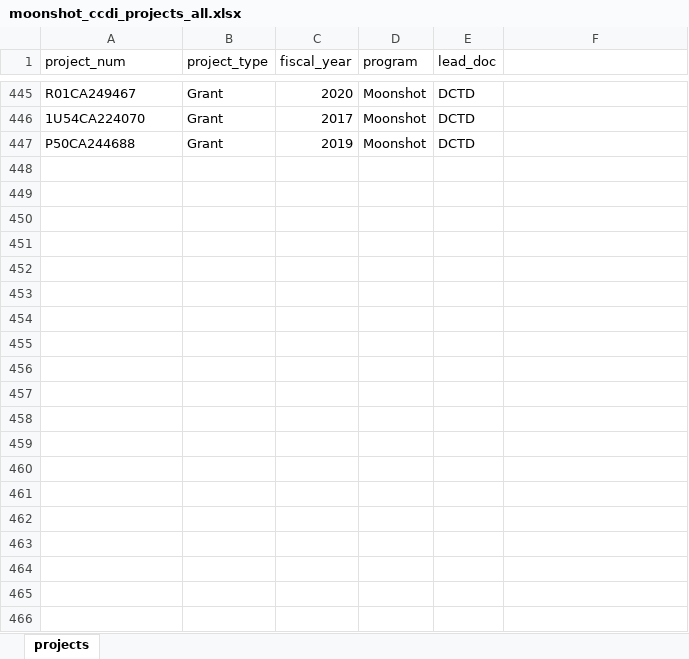
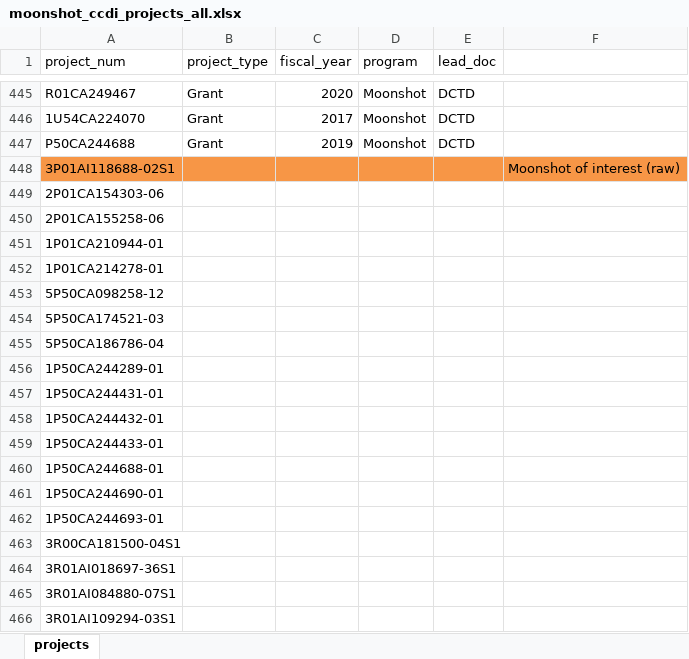
Before and after one commit to CBIIT/INS-ETL, an Excel workbook: config/moonshot_ccdi_projects_all.xlsx, sheet projects, drawn as a sheet; only a part is shown, gaps mark what is left out; values as stored, in another font and other column widths than the file's, no borders; the diff covers the shown part only; the diff names each change by its address in the sheet, - before the commit and + after, or states it on an @@ line.

Commit message:
These changes generated the most recent presented data.

```diff
--- a/config/moonshot_ccdi_projects_all.xlsx (sheet projects)
+++ b/config/moonshot_ccdi_projects_all.xlsx (sheet projects)
+row 448: 3P01AI118688-02S1 |  |  |  |  | Moonshot of interest (raw)
+row 449: 2P01CA154303-06
+row 450: 2P01CA155258-06
+row 451: 1P01CA210944-01
+row 452: 1P01CA214278-01
+row 453: 5P50CA098258-12
+row 454: 5P50CA174521-03
+row 455: 5P50CA186786-04
+row 456: 1P50CA244289-01
+row 457: 1P50CA244431-01
+row 458: 1P50CA244432-01
+row 459: 1P50CA244433-01
+row 460: 1P50CA244688-01
+row 461: 1P50CA244690-01
+row 462: 1P50CA244693-01
+row 463: 3R00CA181500-04S1
+row 464: 3R01AI018697-36S1
+row 465: 3R01AI084880-07S1
+row 466: 3R01AI109294-03S1
```
Also changed, not shown: 201 added rows elsewhere in this sheet, 2 other files.
